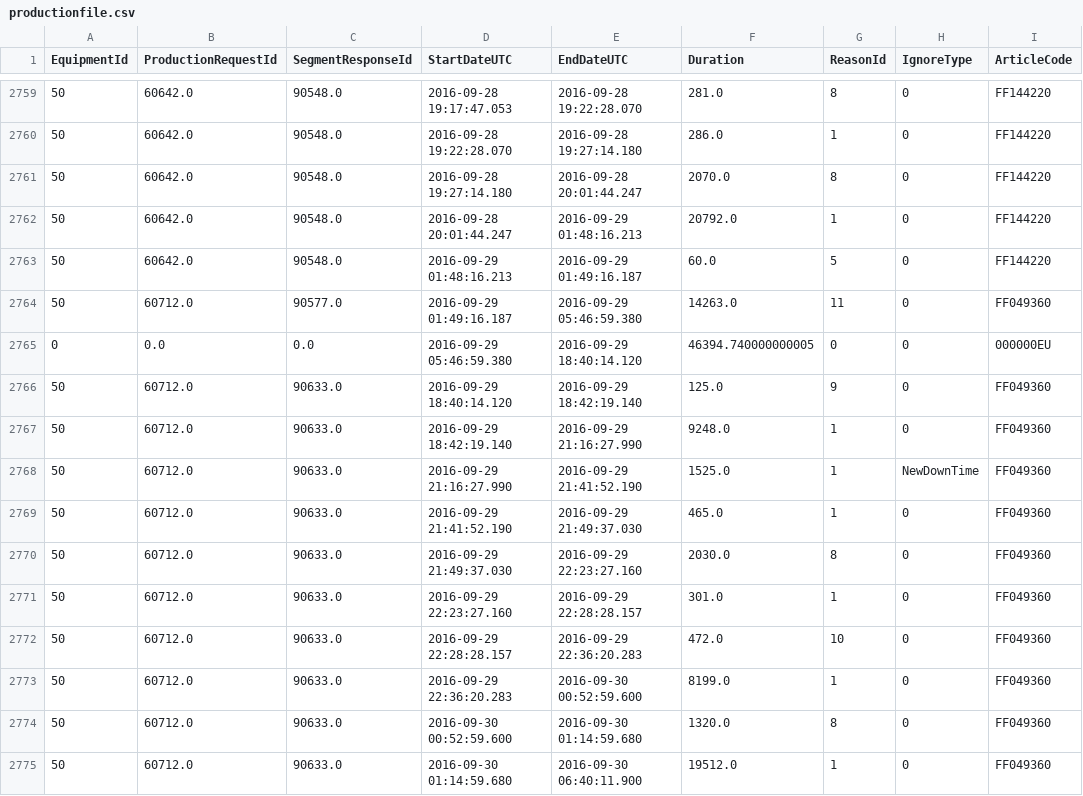
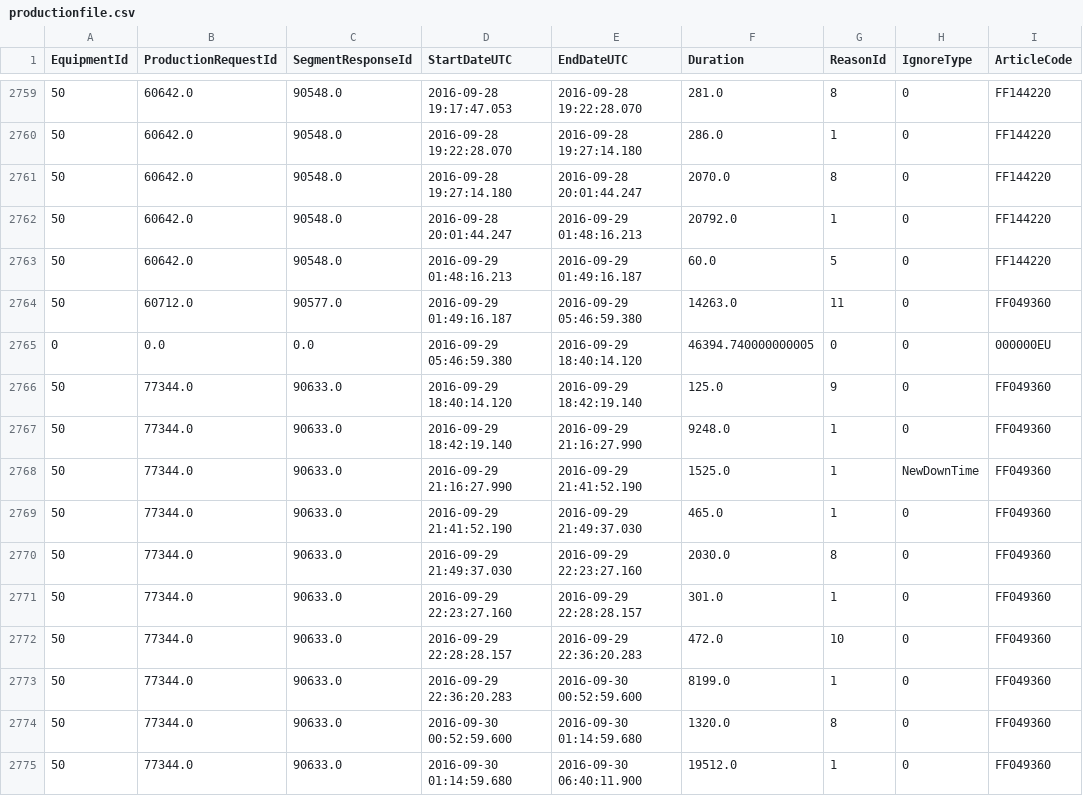
Before and after one commit to shenke93/SchedulingSimulator, a CSV file: ELITEPython/Deliverable/original_data/productionfile.csv, drawn as a sheet; only a part is shown, gaps mark what is left out; the diff covers the shown part only; the diff names each change by its address in the sheet, - before the commit and + after, or states it on an @@ line.

```diff
--- a/ELITEPython/Deliverable/original_data/productionfile.csv
+++ b/ELITEPython/Deliverable/original_data/productionfile.csv
-B2766:B2775 (ProductionRequestId): 60712.0
+B2766:B2775 (ProductionRequestId): 77344.0
```
Also changed, not shown: 92 edited cells elsewhere in this file, ELITEPython/Deliverable/executionRecords.csv, ELITEPython/Deliverable/original_data/original_jobs.csv, 8 other files.
